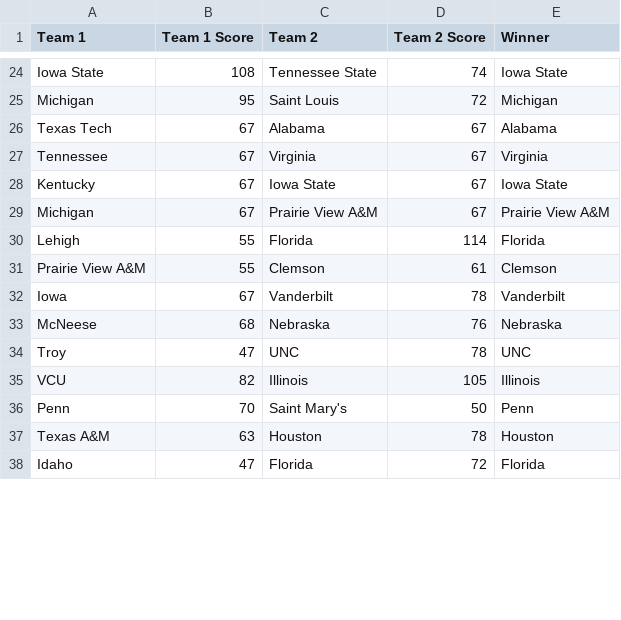
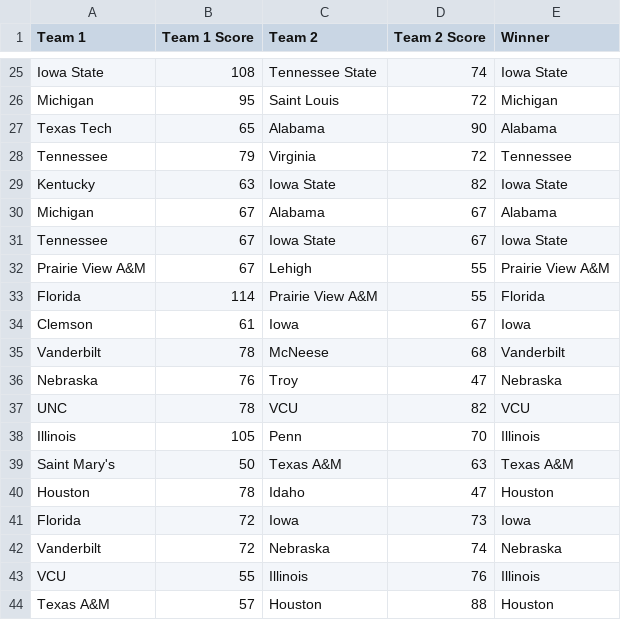
Before and after one commit to btrbet/mmnn, a CSV file: data/men/2026-games.csv, drawn as a sheet; only a part is shown, gaps mark what is left out; the diff covers the shown part only.

Commit message:
Retraining w/o current tournament game data
Signed-off-by: zach wick <zach@btrbet.app>

```diff
--- a/data/men/2026-games.csv
+++ b/data/men/2026-games.csv
@@ -25,14 +26,19 @@ Iowa State,108,Tennessee State,74,Iowa State
 Michigan,95,Saint Louis,72,Michigan
-Texas Tech,67,Alabama,67,Alabama
-Tennessee,67,Virginia,67,Virginia
-Kentucky,67,Iowa State,67,Iowa State
-Michigan,67,Prairie View A&M,67,Prairie View A&M
-Lehigh,55,Florida,114,Florida
-Prairie View A&M,55,Clemson,61,Clemson
-Iowa,67,Vanderbilt,78,Vanderbilt
-McNeese,68,Nebraska,76,Nebraska
-Troy,47,UNC,78,UNC
-VCU,82,Illinois,105,Illinois
-Penn,70,Saint Mary's,50,Penn
-Texas A&M,63,Houston,78,Houston
-Idaho,47,Florida,72,Florida
+Texas Tech,65,Alabama,90,Alabama
+Tennessee,79,Virginia,72,Tennessee
+Kentucky,63,Iowa State,82,Iowa State
+Michigan,67,Alabama,67,Alabama
+Tennessee,67,Iowa State,67,Iowa State
+Prairie View A&M,67,Lehigh,55,Prairie View A&M
+Florida,114,Prairie View A&M,55,Florida
+Clemson,61,Iowa,67,Iowa
+Vanderbilt,78,McNeese,68,Vanderbilt
+Nebraska,76,Troy,47,Nebraska
+UNC,78,VCU,82,VCU
+Illinois,105,Penn,70,Illinois
+Saint Mary's,50,Texas A&M,63,Texas A&M
+Houston,78,Idaho,47,Houston
+Florida,72,Iowa,73,Iowa
+Vanderbilt,72,Nebraska,74,Nebraska
+VCU,55,Illinois,76,Illinois
+Texas A&M,57,Houston,88,Houston
```
Also changed, not shown: 3 added rows, 4 removed rows and 10 edited cells elsewhere in this file, data/men/2026-teams.csv, 3 other files.
